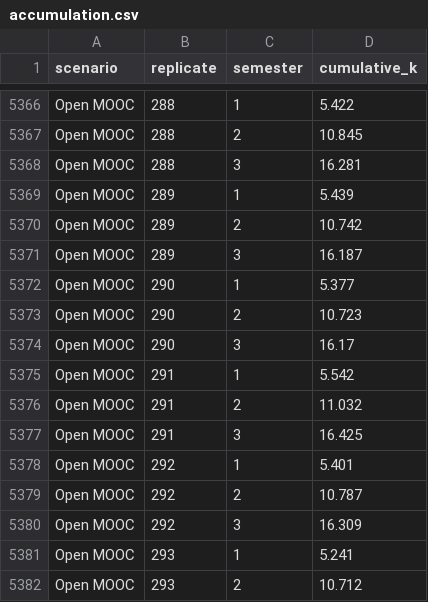
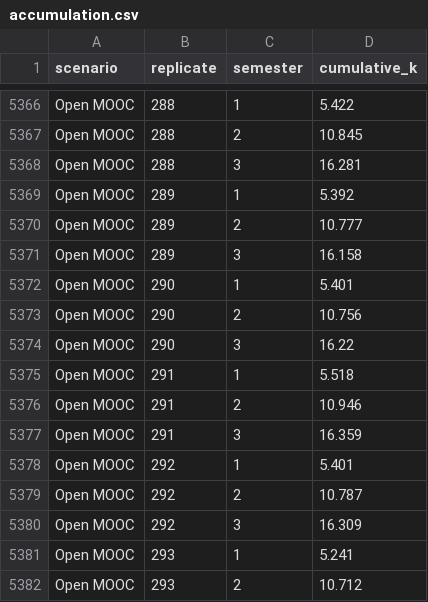
Before and after one commit to riscv-prg32/participatory-gamification-observatory, a CSV file: sim/results/accumulation.csv, drawn as a sheet; only a part is shown, gaps mark what is left out.

```diff
--- a/sim/results/accumulation.csv
+++ b/sim/results/accumulation.csv
@@ -5368,11 +5368,11 @@ Open MOOC,288,2,10.845
 Open MOOC,288,3,16.281
-Open MOOC,289,1,5.439
-Open MOOC,289,2,10.742
-Open MOOC,289,3,16.187
-Open MOOC,290,1,5.377
-Open MOOC,290,2,10.723
-Open MOOC,290,3,16.17
-Open MOOC,291,1,5.542
-Open MOOC,291,2,11.032
-Open MOOC,291,3,16.425
+Open MOOC,289,1,5.392
+Open MOOC,289,2,10.777
+Open MOOC,289,3,16.158
+Open MOOC,290,1,5.401
+Open MOOC,290,2,10.756
+Open MOOC,290,3,16.22
+Open MOOC,291,1,5.518
+Open MOOC,291,2,10.946
+Open MOOC,291,3,16.359
 Open MOOC,292,1,5.401
```
Also changed, not shown: sim/results/accumulation_stats.csv, 2 other files.
